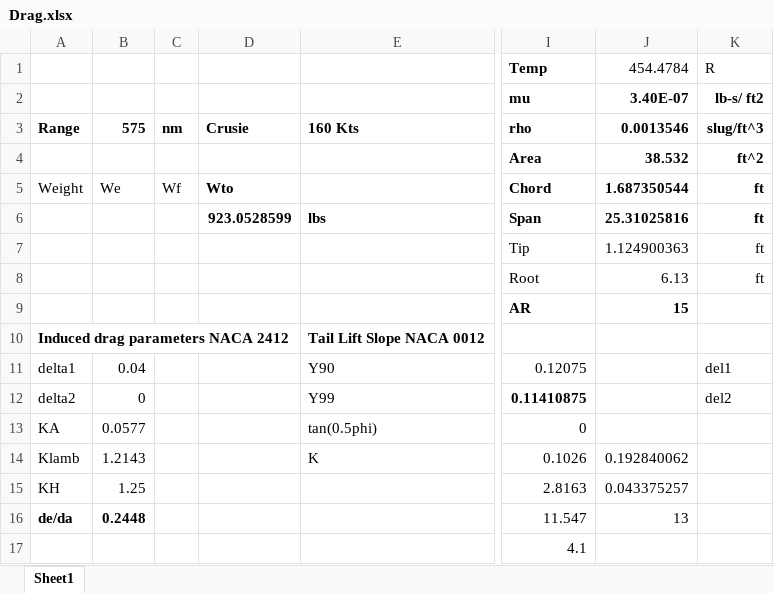
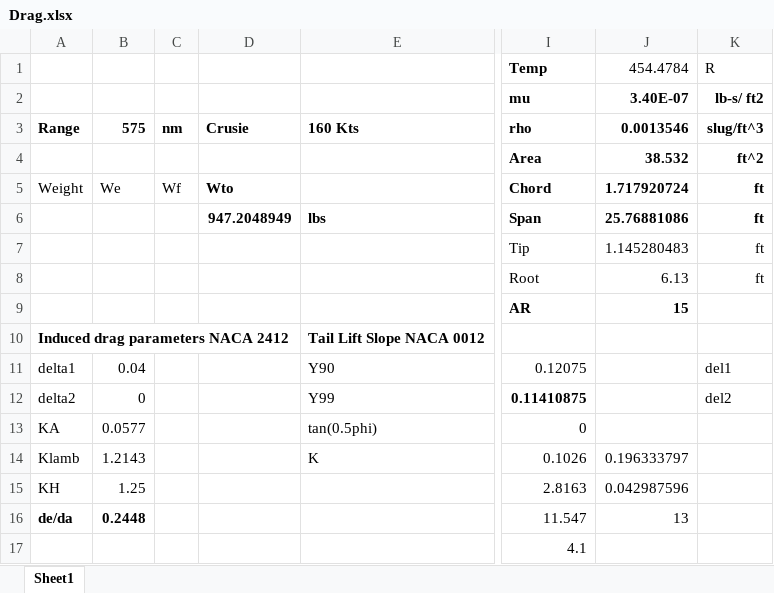
Before and after one commit to cfetch1/Senior-Design, an Excel workbook: New Folder/Drag.xlsx, sheet Sheet1, drawn as a sheet; only a part is shown, gaps mark what is left out; values as stored, in another font and other column widths than the file's, no borders; charts and pictures and table styles not drawn; the diff names each change by its address in the sheet, - before the commit and + after, or states it on an @@ line.

```diff
--- a/New Folder/Drag.xlsx (sheet Sheet1)
+++ b/New Folder/Drag.xlsx (sheet Sheet1)
-J5: 1.687350544
+J5: 1.717920724
-D6: 923.0528599
+D6: 947.2048949
-J6: 25.31025816
+J6: 25.76881086
-J7: 1.124900363
+J7: 1.145280483
-J14: 0.192840062
+J14: 0.196333797
-J15: 0.043375257
+J15: 0.042987596
```
Also changed, not shown: 7 other files.
